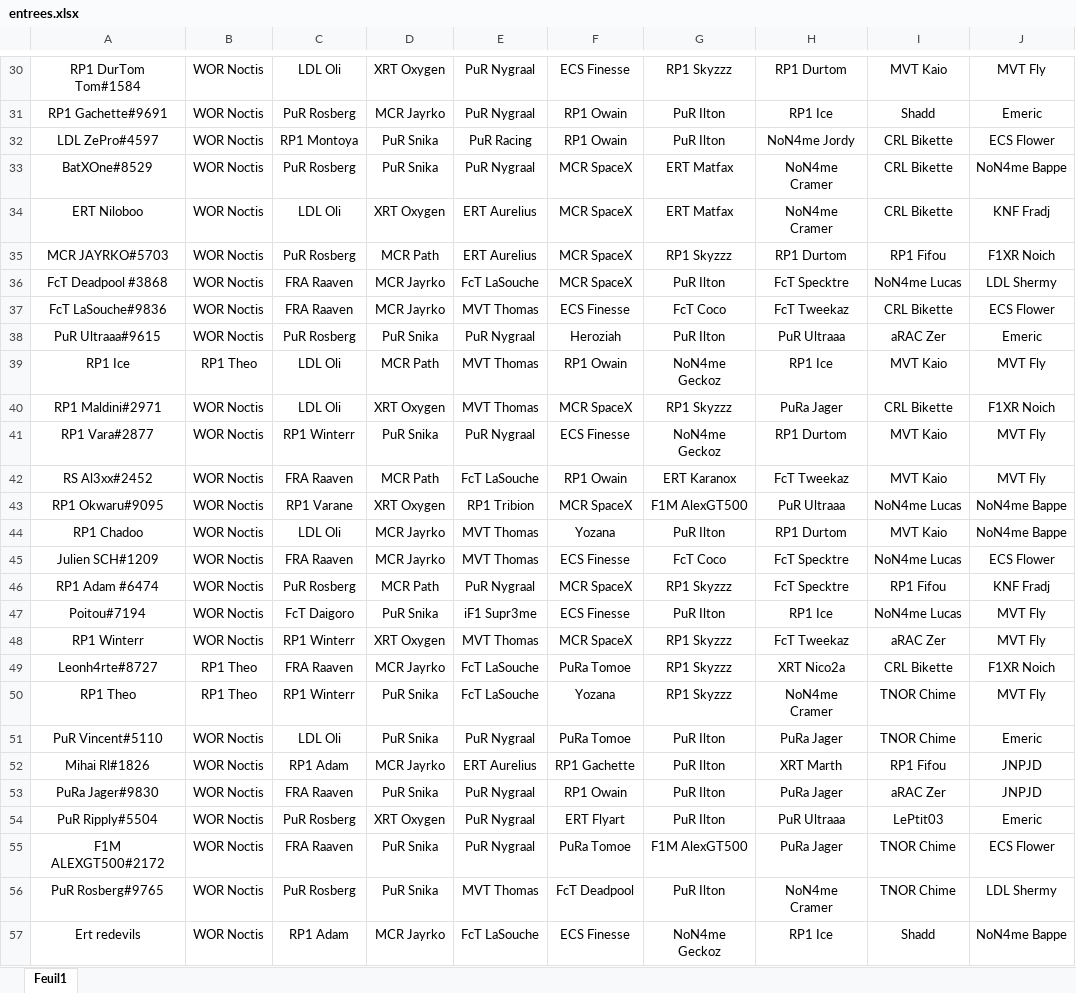
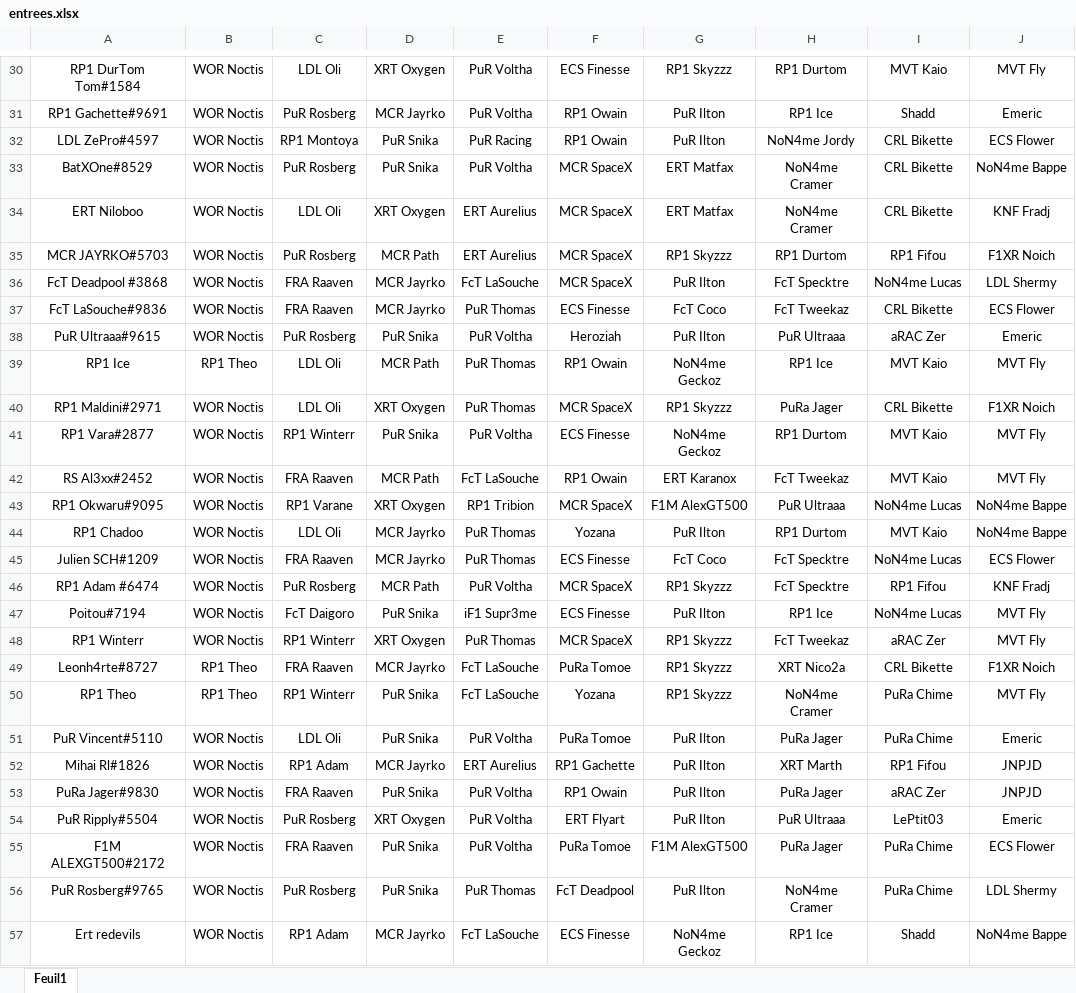
Before and after one commit to RaavenBZH/RP1_Fantasy, an Excel workbook: s7/entrees.xlsx, sheet Feuil1, drawn as a sheet; only a part is shown, gaps mark what is left out; values as stored, in another font and other column widths than the file's, no borders; the diff covers the shown part only; the diff names each change by its address in the sheet, - before the commit and + after, or states it on an @@ line.

```diff
--- a/s7/entrees.xlsx (sheet Feuil1)
+++ b/s7/entrees.xlsx (sheet Feuil1)
-E30:E31: PuR Nygraal
+E30:E31: PuR Voltha
-E33: PuR Nygraal
+E33: PuR Voltha
-E37: MVT Thomas
+E37: PuR Thomas
-E38: PuR Nygraal
+E38: PuR Voltha
-E39:E40: MVT Thomas
+E39:E40: PuR Thomas
-E41: PuR Nygraal
+E41: PuR Voltha
-E44:E45: MVT Thomas
+E44:E45: PuR Thomas
-E46: PuR Nygraal
+E46: PuR Voltha
-E48: MVT Thomas
+E48: PuR Thomas
-I50:I51: TNOR Chime
+I50:I51: PuRa Chime
-E51: PuR Nygraal
+E51: PuR Voltha
-E53:E55: PuR Nygraal
+E53:E55: PuR Voltha
-I55:I56: TNOR Chime
+I55:I56: PuRa Chime
-E56: MVT Thomas
+E56: PuR Thomas
```
Also changed, not shown: 23 edited cells elsewhere in this sheet, 11 other files.
